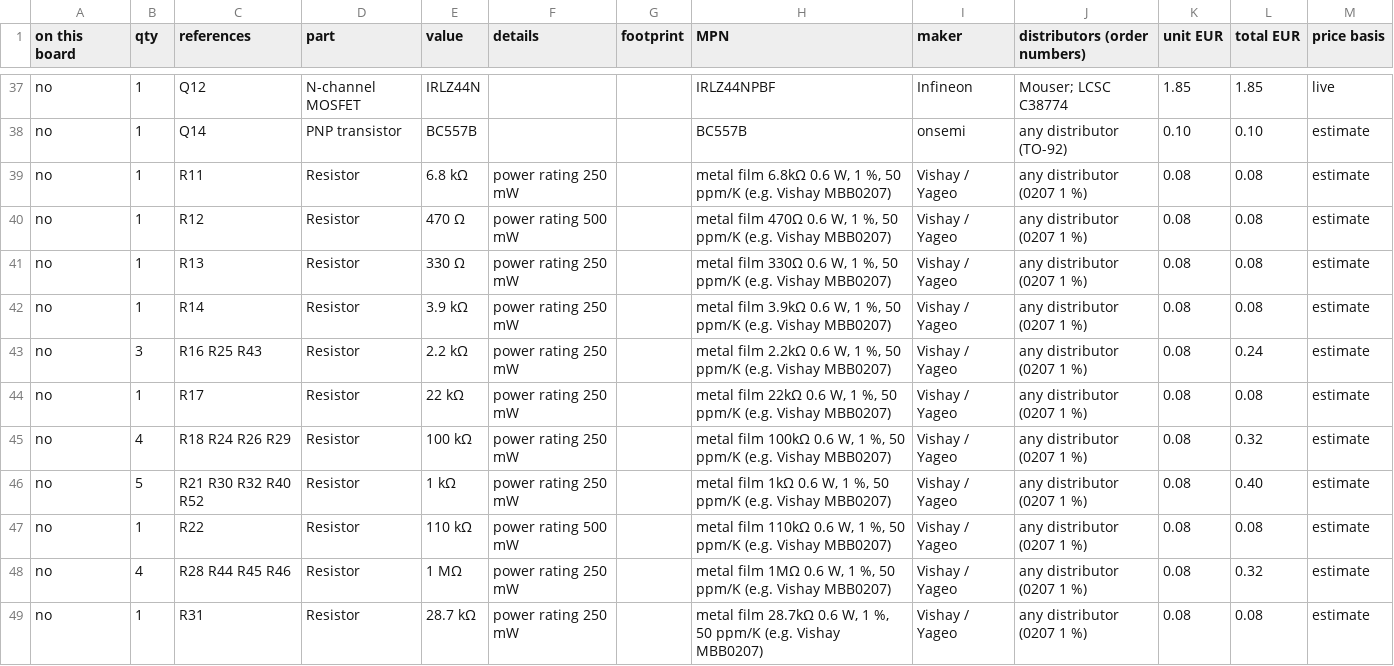
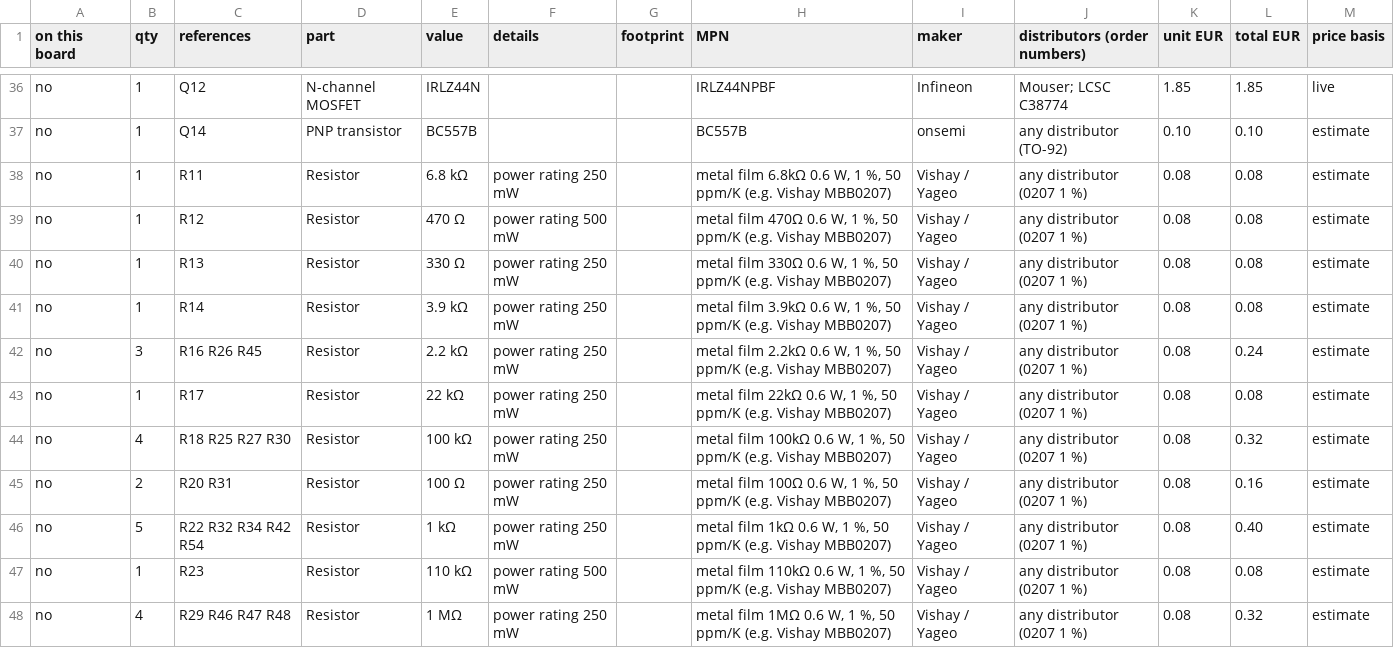
Before and after one commit to kjaf1978-cmr/EmbedForge, a CSV file: hardware/grinder-24-power/grinder-24-power-bom.csv, drawn as a sheet; only a part is shown, gaps mark what is left out; the diff covers the shown part only.

```diff
--- a/hardware/grinder-24-power/grinder-24-power-bom.csv
+++ b/hardware/grinder-24-power/grinder-24-power-bom.csv
@@ -42,8 +41,8 @@
 "no","1","R14","Resistor","3.9 kΩ","power rating 250 mW","","metal film 3.9kΩ 0.6 W, 1 %, 50 ppm/K (e.g. Vishay MBB0207)","Vishay / Yageo","any distributor (0207 1 %)","0.08","0.08","estimate"
-"no","3","R16 R25 R43","Resistor","2.2 kΩ","power rating 250 mW","","metal film 2.2kΩ 0.6 W, 1 %, 50 ppm/K (e.g. Vishay MBB0207)","Vishay / Yageo","any distributor (0207 1 %)","0.08","0.24","estimate"
+"no","3","R16 R26 R45","Resistor","2.2 kΩ","power rating 250 mW","","metal film 2.2kΩ 0.6 W, 1 %, 50 ppm/K (e.g. Vishay MBB0207)","Vishay / Yageo","any distributor (0207 1 %)","0.08","0.24","estimate"
 "no","1","R17","Resistor","22 kΩ","power rating 250 mW","","metal film 22kΩ 0.6 W, 1 %, 50 ppm/K (e.g. Vishay MBB0207)","Vishay / Yageo","any distributor (0207 1 %)","0.08","0.08","estimate"
-"no","4","R18 R24 R26 R29","Resistor","100 kΩ","power rating 250 mW","","metal film 100kΩ 0.6 W, 1 %, 50 ppm/K (e.g. Vishay MBB0207)","Vishay / Yageo","any distributor (0207 1 %)","0.08","0.32","estimate"
-"no","5","R21 R30 R32 R40 R52","Resistor","1 kΩ","power rating 250 mW","","metal film 1kΩ 0.6 W, 1 %, 50 ppm/K (e.g. Vishay MBB0207)","Vishay / Yageo","any distributor (0207 1 %)","0.08","0.40","estimate"
-"no","1","R22","Resistor","110 kΩ","power rating 500 mW","","metal film 110kΩ 0.6 W, 1 %, 50 ppm/K (e.g. Vishay MBB0207)","Vishay / Yageo","any distributor (0207 1 %)","0.08","0.08","estimate"
-"no","4","R28 R44 R45 R46","Resistor","1 MΩ","power rating 250 mW","","metal film 1MΩ 0.6 W, 1 %, 50 ppm/K (e.g. Vishay MBB0207)","Vishay / Yageo","any distributor (0207 1 %)","0.08","0.32","estimate"
-"no","1","R31","Resistor","28.7 kΩ","power rating 250 mW","","metal film 28.7kΩ 0.6 W, 1 %, 50 ppm/K (e.g. Vishay MBB0207)","Vishay / Yageo","any distributor (0207 1 %)","0.08","0.08","estimate"
+"no","4","R18 R25 R27 R30","Resistor","100 kΩ","power rating 250 mW","","metal film 100kΩ 0.6 W, 1 %, 50 ppm/K (e.g. Vishay MBB0207)","Vishay / Yageo","any distributor (0207 1 %)","0.08","0.32","estimate"
+"no","2","R20 R31","Resistor","100 Ω","power rating 250 mW","","metal film 100Ω 0.6 W, 1 %, 50 ppm/K (e.g. Vishay MBB0207)","Vishay / Yageo","any distributor (0207 1 %)","0.08","0.16","estimate"
+"no","5","R22 R32 R34 R42 R54","Resistor","1 kΩ","power rating 250 mW","","metal film 1kΩ 0.6 W, 1 %, 50 ppm/K (e.g. Vishay MBB0207)","Vishay / Yageo","any distributor (0207 1 %)","0.08","0.40","estimate"
+"no","1","R23","Resistor","110 kΩ","power rating 500 mW","","metal film 110kΩ 0.6 W, 1 %, 50 ppm/K (e.g. Vishay MBB0207)","Vishay / Yageo","any distributor (0207 1 %)","0.08","0.08","estimate"
+"no","4","R29 R46 R47 R48","Resistor","1 MΩ","power rating 250 mW","","metal film 1MΩ 0.6 W, 1 %, 50 ppm/K (e.g. Vishay MBB0207)","Vishay / Yageo","any distributor (0207 1 %)","0.08","0.32","estimate"
```
Also changed, not shown: 1 added row, 1 removed row and 13 edited cells elsewhere in this file, hardware/grinder-24-control/grinder-24-control-bom.csv, hardware/grinder-24-power/panel.csv, 24 other files.
